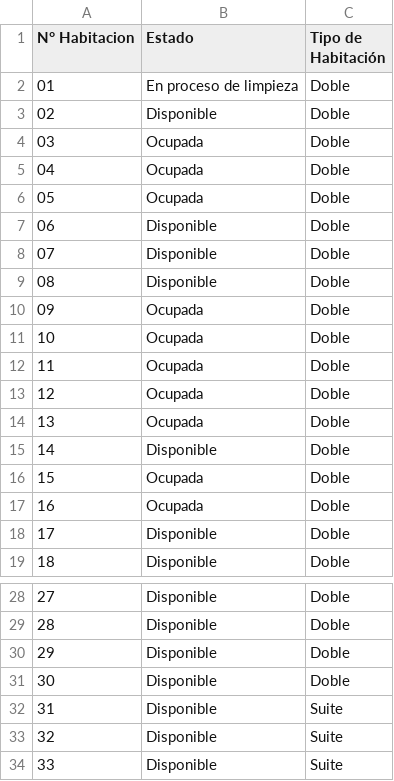
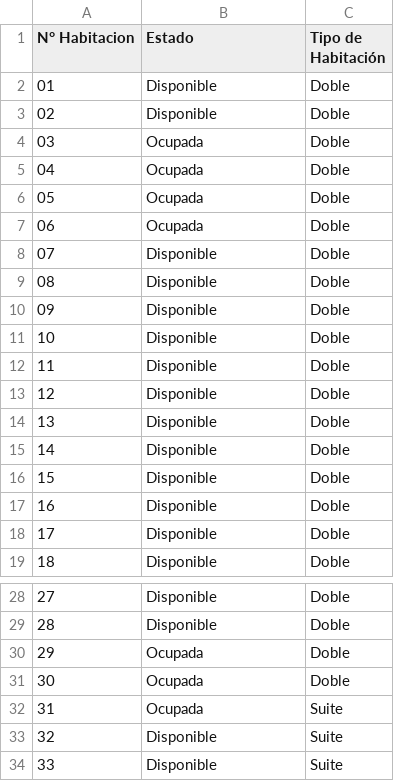
Before and after one commit to Nassican/hotel_made_python, a CSV file: datos_habitaciones.csv, drawn as a sheet; only a part is shown, gaps mark what is left out.

```diff
--- a/datos_habitaciones.csv
+++ b/datos_habitaciones.csv
@@ -1,3 +1,3 @@
 N° Habitacion,Estado,Tipo de Habitación
-01,En proceso de limpieza,Doble
+01,Disponible,Doble
 02,Disponible,Doble
@@ -6,13 +6,13 @@ N° Habitacion,Estado,Tipo de Habitación
 05,Ocupada,Doble
-06,Disponible,Doble
+06,Ocupada,Doble
 07,Disponible,Doble
 08,Disponible,Doble
-09,Ocupada,Doble
-10,Ocupada,Doble
-11,Ocupada,Doble
-12,Ocupada,Doble
-13,Ocupada,Doble
+09,Disponible,Doble
+10,Disponible,Doble
+11,Disponible,Doble
+12,Disponible,Doble
+13,Disponible,Doble
 14,Disponible,Doble
-15,Ocupada,Doble
-16,Ocupada,Doble
+15,Disponible,Doble
+16,Disponible,Doble
 17,Disponible,Doble
@@ -29,5 +29,5 @@ N° Habitacion,Estado,Tipo de Habitación
 28,Disponible,Doble
-29,Disponible,Doble
-30,Disponible,Doble
-31,Disponible,Suite
+29,Ocupada,Doble
+30,Ocupada,Doble
+31,Ocupada,Suite
 32,Disponible,Suite
```
Also changed, not shown: datos_reservas.csv, 8 other files.
